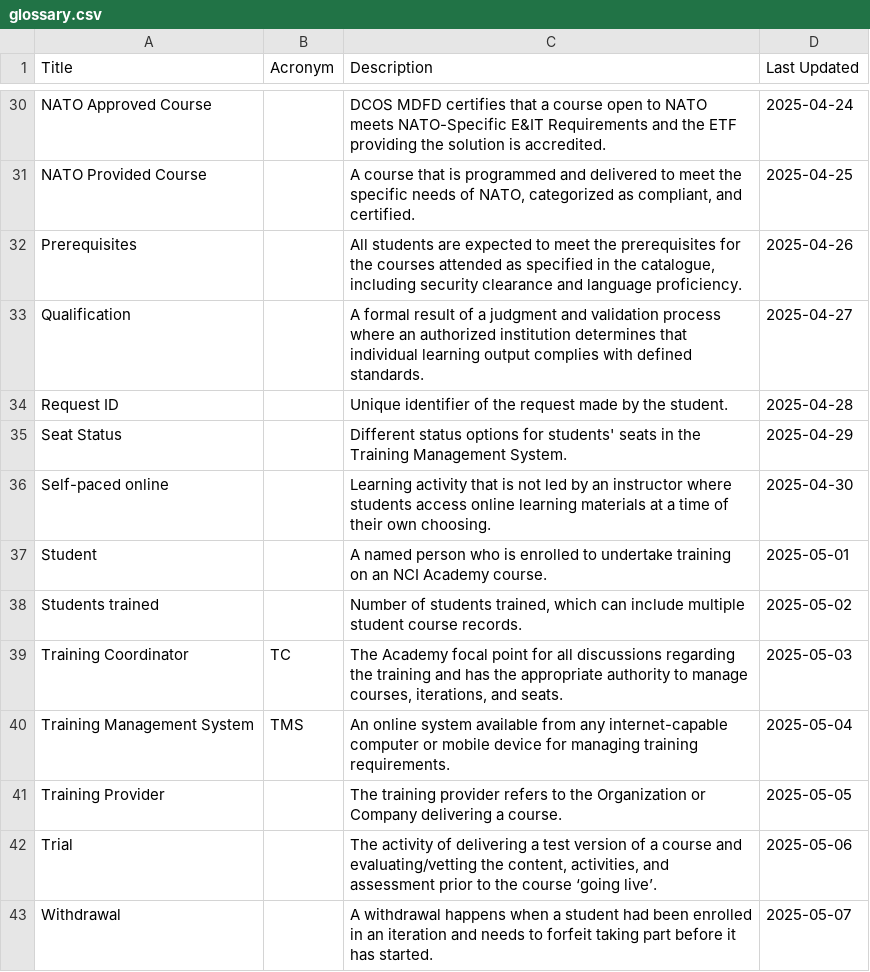
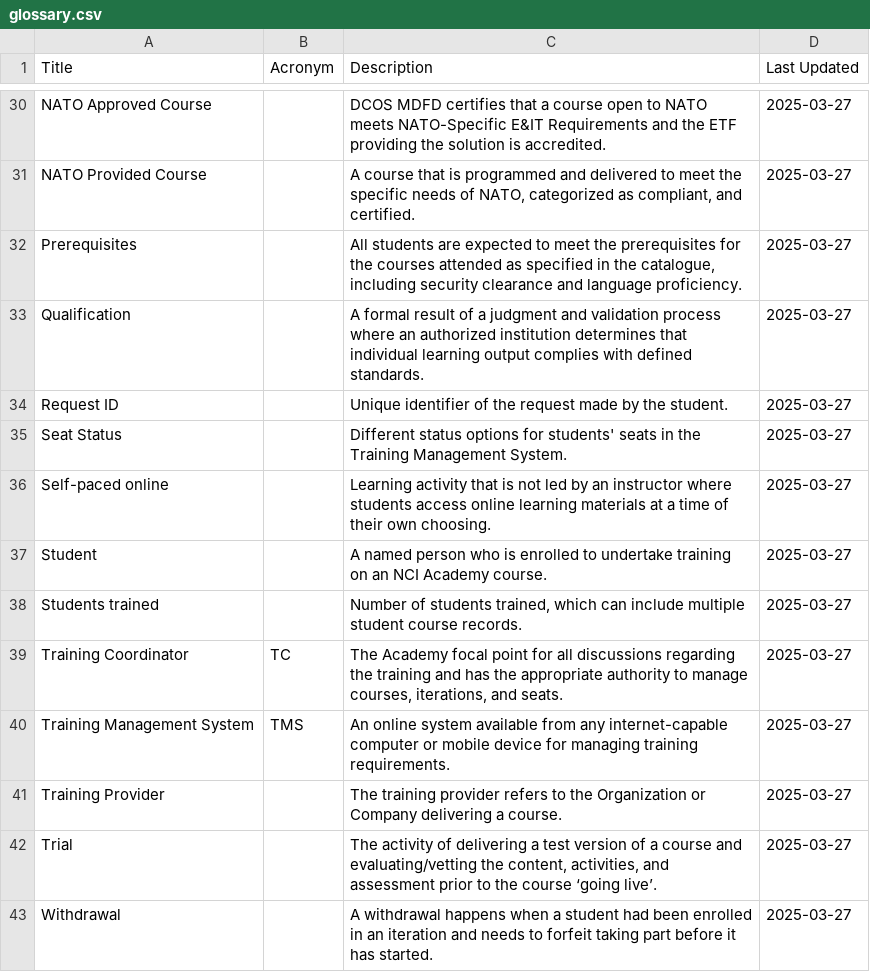
Before and after one commit to PJFonseca/dotfiles, a CSV file: scripts/Glossary2HTML/glossary.csv, drawn as a sheet; only a part is shown, gaps mark what is left out; the diff covers the shown part only; the diff names each change by its address in the sheet, - before the commit and + after, or states it on an @@ line.

```diff
--- a/scripts/Glossary2HTML/glossary.csv
+++ b/scripts/Glossary2HTML/glossary.csv
-D30 (Last Updated): 2025-04-24
+D30 (Last Updated): 2025-03-27
-D31 (Last Updated): 2025-04-25
+D31 (Last Updated): 2025-03-27
-D32 (Last Updated): 2025-04-26
+D32 (Last Updated): 2025-03-27
-D33 (Last Updated): 2025-04-27
+D33 (Last Updated): 2025-03-27
-D34 (Last Updated): 2025-04-28
+D34 (Last Updated): 2025-03-27
-D35 (Last Updated): 2025-04-29
+D35 (Last Updated): 2025-03-27
-D36 (Last Updated): 2025-04-30
+D36 (Last Updated): 2025-03-27
-D37 (Last Updated): 2025-05-01
+D37 (Last Updated): 2025-03-27
-D38 (Last Updated): 2025-05-02
+D38 (Last Updated): 2025-03-27
-D39 (Last Updated): 2025-05-03
+D39 (Last Updated): 2025-03-27
-D40 (Last Updated): 2025-05-04
+D40 (Last Updated): 2025-03-27
-D41 (Last Updated): 2025-05-05
+D41 (Last Updated): 2025-03-27
-D42 (Last Updated): 2025-05-06
+D42 (Last Updated): 2025-03-27
-D43 (Last Updated): 2025-05-07
+D43 (Last Updated): 2025-03-27
```
Also changed, not shown: 27 edited cells elsewhere in this file, 1 other file.
